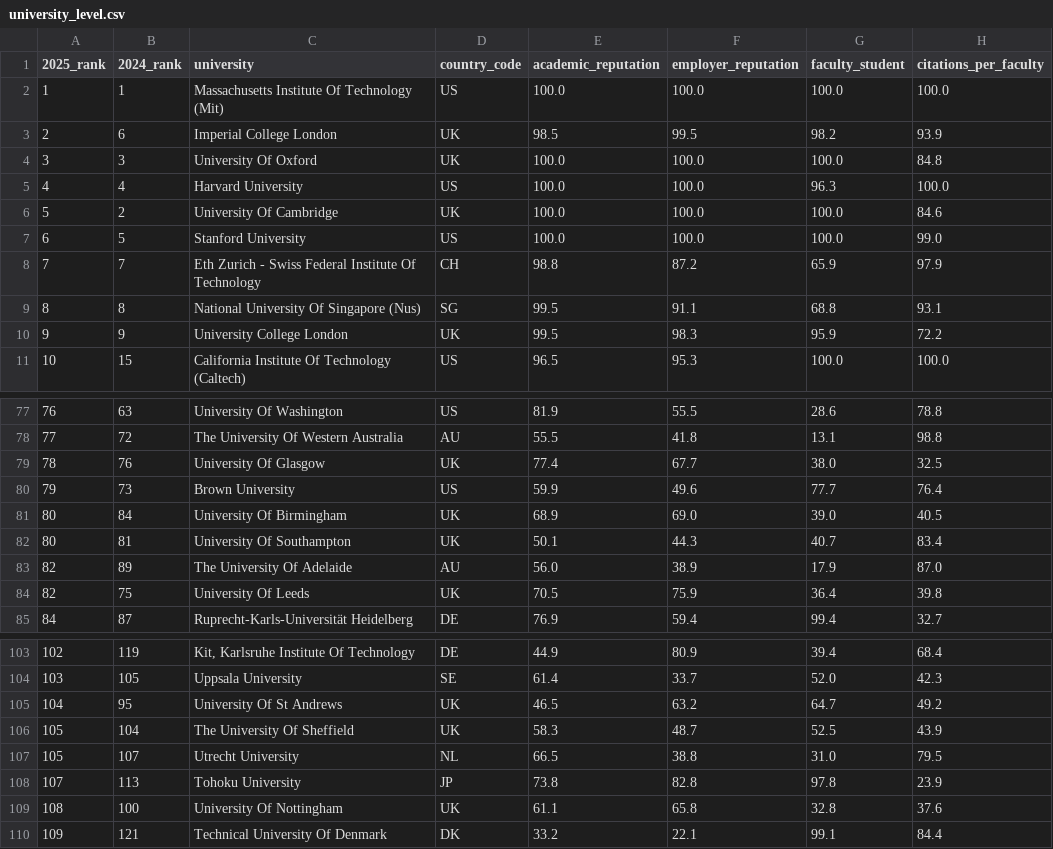
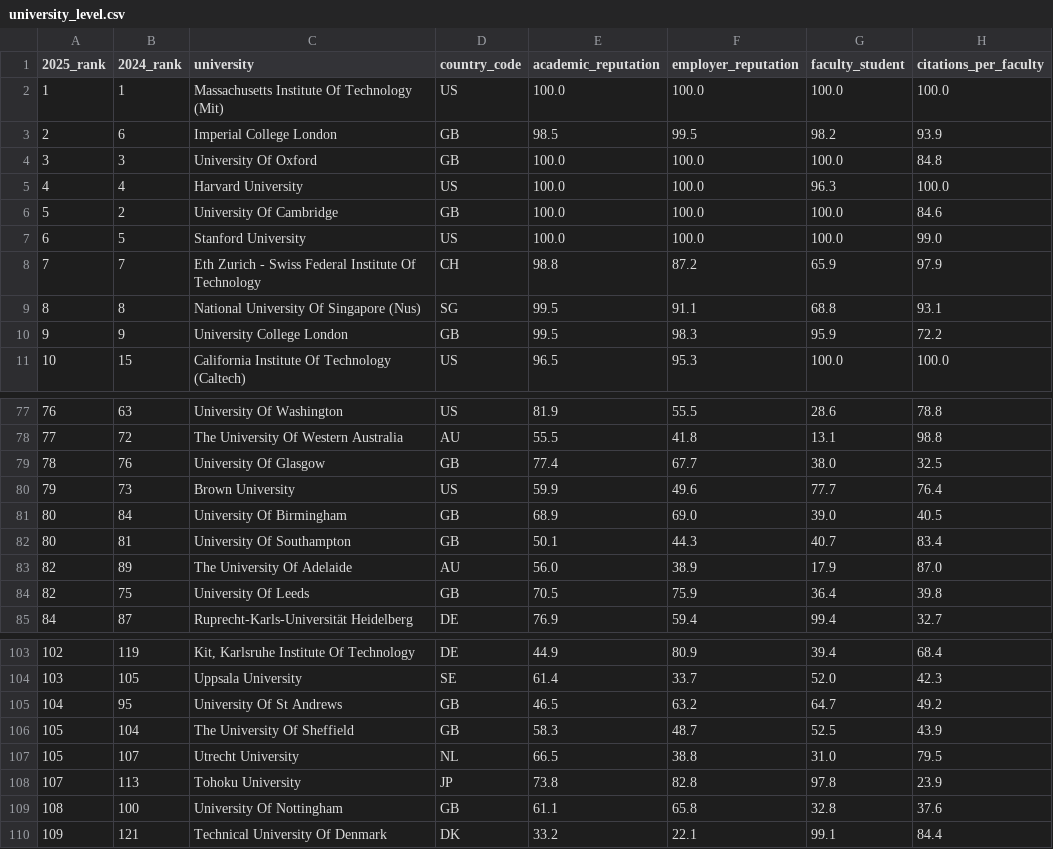
Before and after one commit to toyuKTH/Studyability, a CSV file: data/merged/university_level.csv, drawn as a sheet; only a part is shown, gaps mark what is left out; the diff covers the shown part only; the diff names each change by its address in the sheet, - before the commit and + after, or states it on an @@ line.

```diff
--- a/data/merged/university_level.csv
+++ b/data/merged/university_level.csv
-D3:D4 (country_code): UK
+D3:D4 (country_code): GB
-D6 (country_code): UK
+D6 (country_code): GB
-D10 (country_code): UK
+D10 (country_code): GB
-D79 (country_code): UK
+D79 (country_code): GB
-D81:D82 (country_code): UK
+D81:D82 (country_code): GB
-D84 (country_code): UK
+D84 (country_code): GB
-D105:D106 (country_code): UK
+D105:D106 (country_code): GB
-D109 (country_code): UK
+D109 (country_code): GB
```
Also changed, not shown: 79 edited cells elsewhere in this file, data/university_rankings.csv, 10 other files.
